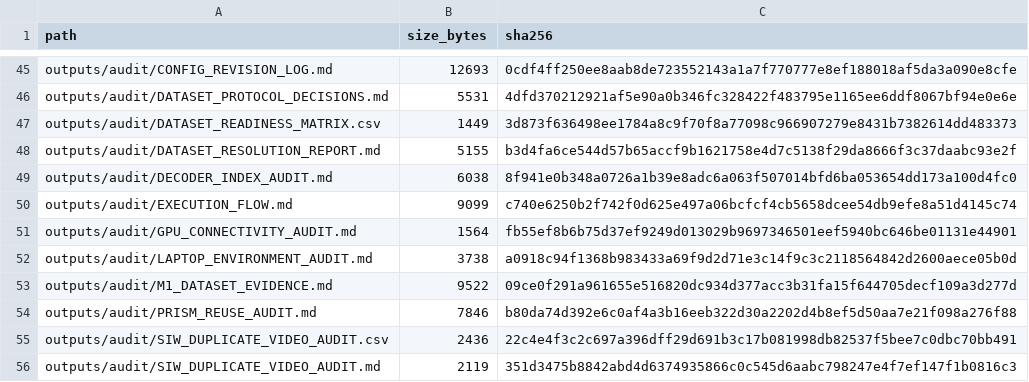
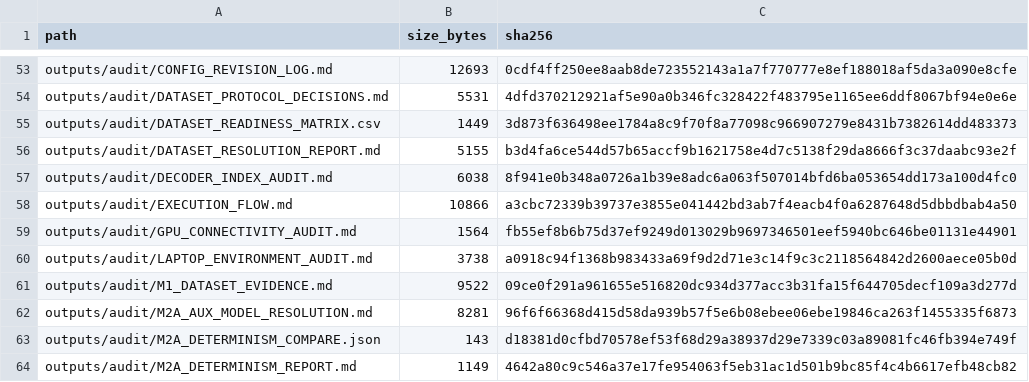
Before and after one commit to COngtuthien/GPAT_TransferBench, a CSV file: outputs/audit/ARTIFACT_INDEX.csv, drawn as a sheet; only a part is shown, gaps mark what is left out; the shorter side is filled out with more unchanged rows; the diff covers the shown part only.

```diff
--- a/outputs/audit/ARTIFACT_INDEX.csv
+++ b/outputs/audit/ARTIFACT_INDEX.csv
@@ -49,3 +57,3 @@ outputs/audit/DATASET_RESOLUTION_REPORT.md,5155,b3d4fa6ce544d57b65accf9b1621758e
 outputs/audit/DECODER_INDEX_AUDIT.md,6038,8f941e0b348a0726a1b39e8adc6a063f507014bfd6ba053654dd173a100d4fc0
-outputs/audit/EXECUTION_FLOW.md,9099,c740e6250b2f742f0d625e497a06bcfcf4cb5658dcee54db9efe8a51d4145c74
+outputs/audit/EXECUTION_FLOW.md,10866,a3cbc72339b39737e3855e041442bd3ab7f4eacb4f0a6287648d5dbbdbab4a50
 outputs/audit/GPU_CONNECTIVITY_AUDIT.md,1564,fb55ef8b6b75d37ef9249d013029b9697346501eef5940bc646be01131e44901
@@ -53 +61,4 @@ outputs/audit/LAPTOP_ENVIRONMENT_AUDIT.md,3738,a0918c94f1368b983433a69f9d2d71e3c
 outputs/audit/M1_DATASET_EVIDENCE.md,9522,09ce0f291a961655e516820dc934d377acc3b31fa15f644705decf109a3d277d
+outputs/audit/M2A_AUX_MODEL_RESOLUTION.md,8281,96f6f66368d415d58da939b57f5e6b08ebee06ebe19846ca263f1455335f6873
+outputs/audit/M2A_DETERMINISM_COMPARE.json,143,d18381d0cfbd70578ef53f68d29a38937d29e7339c03a89081fc46fb394e749f
+outputs/audit/M2A_DETERMINISM_REPORT.md,1149,4642a80c9c546a37e17fe954063f5eb31ac1d501b9bc85f4c4b6617efb48cb82
```
Also changed, not shown: 17 added rows and 12 edited cells elsewhere in this file, outputs/audit/CLAIM_EVIDENCE_MAP.csv, 27 other files.
